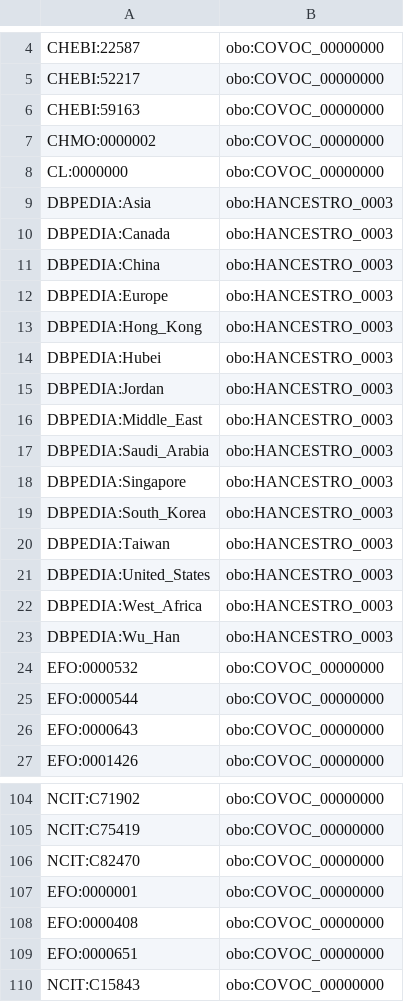
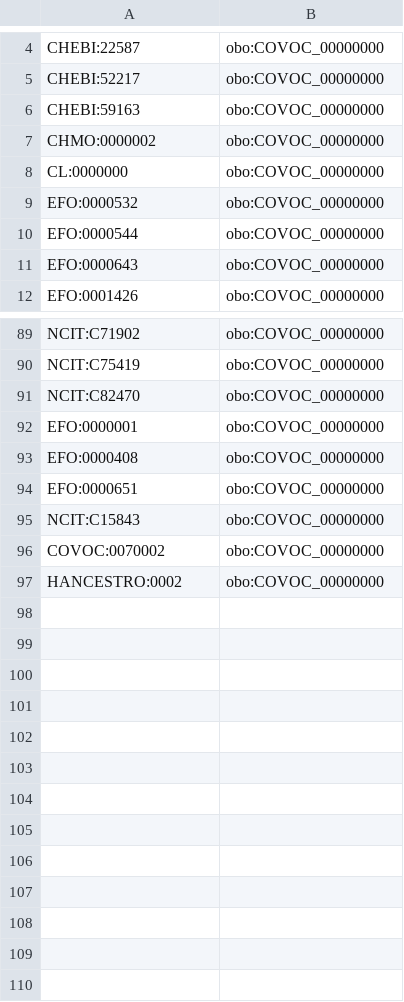
Before and after one commit to EBISPOT/covoc, a TSV file: src/templates/subclasses.tsv, drawn as a sheet; only a part is shown, gaps mark what is left out.

```diff
--- a/src/templates/subclasses.tsv
+++ b/src/templates/subclasses.tsv
@@ -8,17 +8,2 @@ CHMO:0000002	obo:COVOC_00000000
 CL:0000000	obo:COVOC_00000000
-DBPEDIA:Asia	obo:HANCESTRO_0003
-DBPEDIA:Canada	obo:HANCESTRO_0003
-DBPEDIA:China	obo:HANCESTRO_0003
-DBPEDIA:Europe	obo:HANCESTRO_0003
-DBPEDIA:Hong_Kong	obo:HANCESTRO_0003
-DBPEDIA:Hubei	obo:HANCESTRO_0003
-DBPEDIA:Jordan	obo:HANCESTRO_0003
-DBPEDIA:Middle_East	obo:HANCESTRO_0003
-DBPEDIA:Saudi_Arabia	obo:HANCESTRO_0003
-DBPEDIA:Singapore	obo:HANCESTRO_0003
-DBPEDIA:South_Korea	obo:HANCESTRO_0003
-DBPEDIA:Taiwan	obo:HANCESTRO_0003
-DBPEDIA:United_States	obo:HANCESTRO_0003
-DBPEDIA:West_Africa	obo:HANCESTRO_0003
-DBPEDIA:Wu_Han	obo:HANCESTRO_0003
 EFO:0000532	obo:COVOC_00000000
@@ -110 +95,3 @@ EFO:0000651	obo:COVOC_00000000
 NCIT:C15843	obo:COVOC_00000000
+COVOC:0070002	obo:COVOC_00000000
+HANCESTRO:0002	obo:COVOC_00000000
```
Also changed, not shown: covoc_metadata.csv, src/ontology/reports/covoc_metadata.csv, 57 other files.
